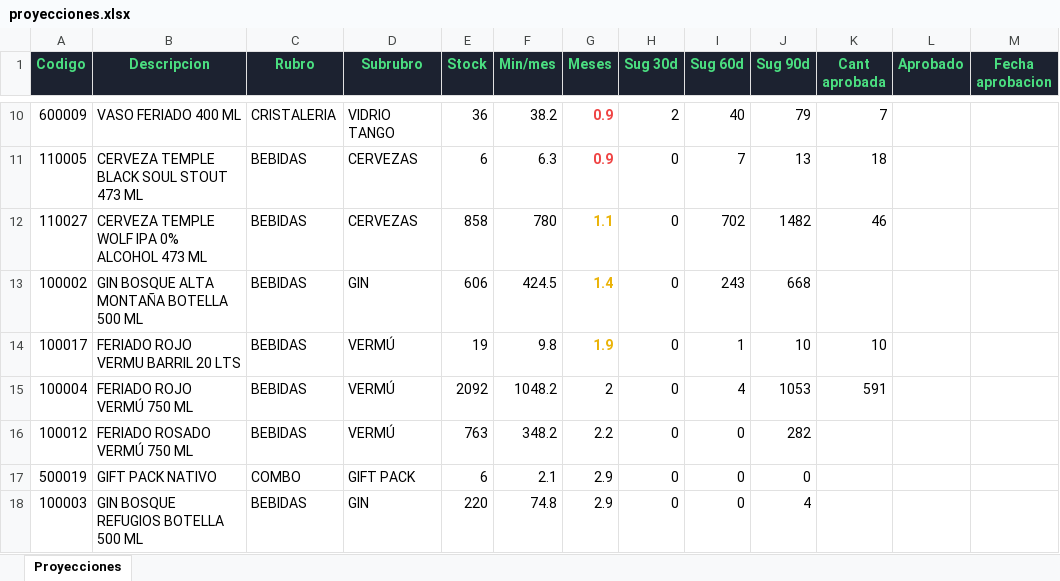
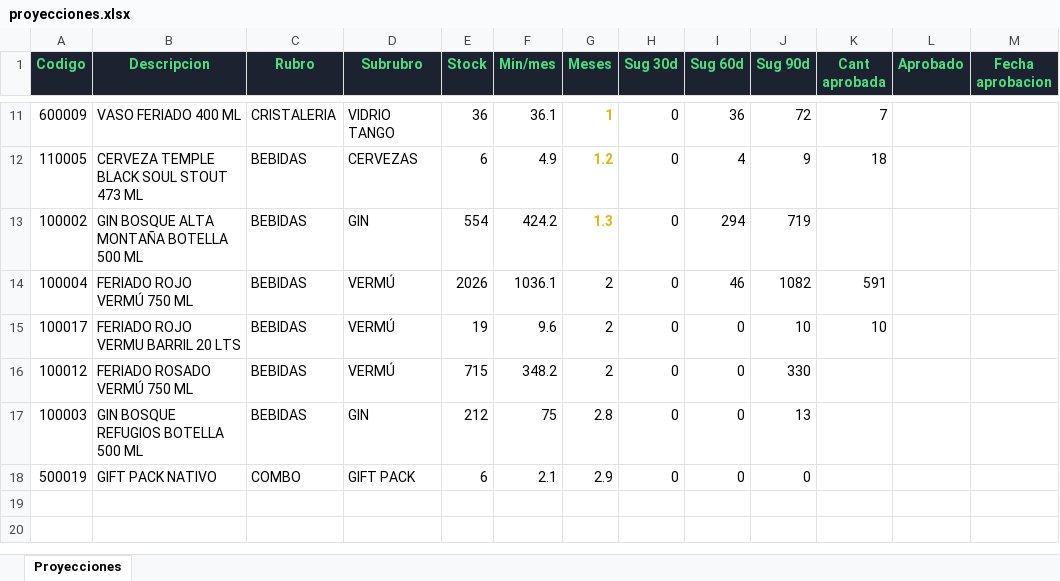
Before and after one commit to bosquegin/bosquegin-tablero, an Excel workbook: Data/Supply Chain/proyecciones/proyecciones.xlsx, sheet Proyecciones, drawn as a sheet; only a part is shown, gaps mark what is left out; values as stored, in another font and other column widths than the file's, no borders; removed rows and columns are numbered as before the commit, all else as after; the diff covers the shown part only; the diff names each change by its address in the sheet, - before the commit and + after, or states it on an @@ line.

Commit message:
Housekeeping de datos + constructor de base histórica corregido
- Fuentes actualizadas por el pipeline (costos, cache de proyección,
  consolidado de salidas, proyecciones de compra) y nuevas descargas de
  historial de Contabilium (15-21/07).
- construir_base_historica.py: la tabla proyeccion/proyeccion_mensual
  ahora toma data_proyeccion.js (publicado, con el saldo_stock ya
  corregido) en vez de Analisis_proyeccion_cache.json (forecast crudo sin
  los overrides del mes en curso) — si no, la base quedaba con el saldo
  viejo pese al fix de actualizar_bosquegin.py. Se agregan también
  venta_prom_6m/12m y proyeccion_mensual, que sólo están en el publicado.

```diff
--- a/Data/Supply Chain/proyecciones/proyecciones.xlsx (sheet Proyecciones)
+++ b/Data/Supply Chain/proyecciones/proyecciones.xlsx (sheet Proyecciones)
-F11 (Min/mes): 38.2
+F11 (Min/mes): 36.1
-G11 (Meses): 0.9
+G11 (Meses): 1
-G11:G12 text colour: #EF4444
+G11:G12 text colour: #EAB308
-H11 (Sug 30d): 2
+H11 (Sug 30d): 0
-I11 (Sug 60d): 40
+I11 (Sug 60d): 36
-J11 (Sug 90d): 79
+J11 (Sug 90d): 72
-F12 (Min/mes): 6.3
+F12 (Min/mes): 4.9
-G12 (Meses): 0.9
+G12 (Meses): 1.2
-I12 (Sug 60d): 7
+I12 (Sug 60d): 4
-J12 (Sug 90d): 13
+J12 (Sug 90d): 9
-row 12: 110027 | CERVEZA TEMPLE WOLF IPA 0% ALCOHOL 473 ML | BEBIDAS | CERVEZAS | 858 | 780 | 1.1 | 0 | 702 | 1482 | 46
-E13 (Stock): 606
+E13 (Stock): 554
-F13 (Min/mes): 424.5
+F13 (Min/mes): 424.2
-G13 (Meses): 1.4
+G13 (Meses): 1.3
-I13 (Sug 60d): 243
+I13 (Sug 60d): 294
-J13 (Sug 90d): 668
+J13 (Sug 90d): 719
+row 14: 100004 | FERIADO ROJO VERMÚ 750 ML | BEBIDAS | VERMÚ | 2026 | 1036.1 | 2 | 0 | 46 | 1082 | 591
-F15 (Min/mes): 9.8
+F15 (Min/mes): 9.6
-G15 (Meses): 1.9
+G15 (Meses): 2
@@ G15 bold: on → off, text colour: #EAB308 → black @@
-I15 (Sug 60d): 1
+I15 (Sug 60d): 0
-row 15: 100004 | FERIADO ROJO VERMÚ 750 ML | BEBIDAS | VERMÚ | 2092 | 1048.2 | 2 | 0 | 4 | 1053 | 591
-E16 (Stock): 763
+E16 (Stock): 715
-G16 (Meses): 2.2
+G16 (Meses): 2
-J16 (Sug 90d): 282
+J16 (Sug 90d): 330
+row 17: 100003 | GIN BOSQUE REFUGIOS BOTELLA 500 ML | BEBIDAS | GIN | 212 | 75 | 2.8 | 0 | 0 | 13
-row 18: 100003 | GIN BOSQUE REFUGIOS BOTELLA 500 ML | BEBIDAS | GIN | 220 | 74.8 | 2.9 | 0 | 0 | 4
```
Also changed, not shown: 1 added row and 32 edited cells elsewhere in this sheet, 9 other files.
